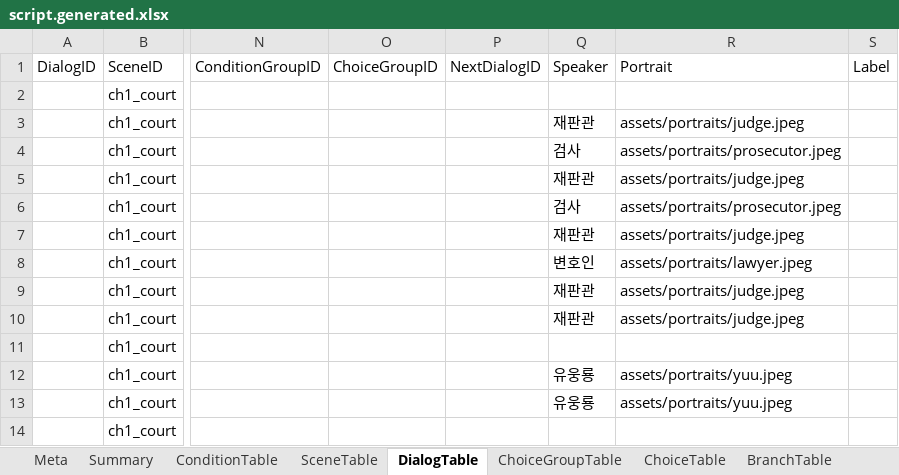
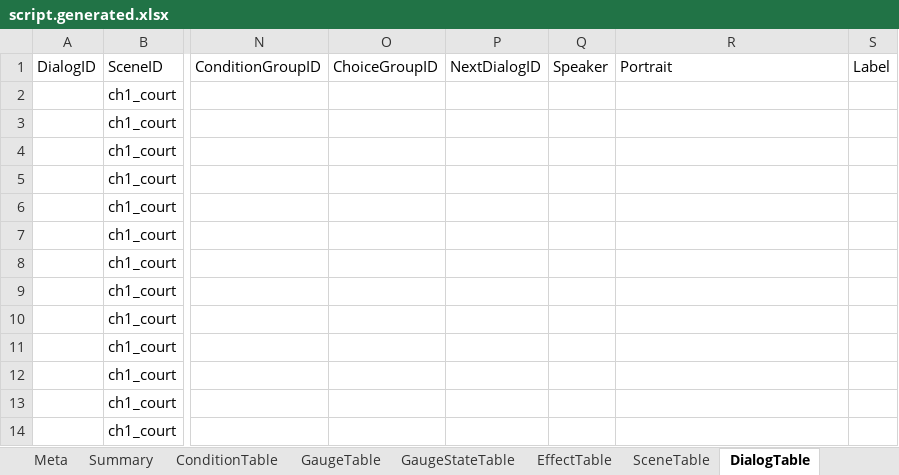
Before and after one commit to yong124/GSD, an Excel workbook: content/generated/script.generated.xlsx, sheet DialogTable, drawn as a sheet; only a part is shown, gaps mark what is left out; values as stored, in another font and other column widths than the file's, no borders; the diff covers the shown part only; the diff names each change by its address in the sheet, - before the commit and + after, or states it on an @@ line.

```diff
--- a/content/generated/script.generated.xlsx (sheet DialogTable)
+++ b/content/generated/script.generated.xlsx (sheet DialogTable)
+sheet tab: GaugeTable
+sheet tab: GaugeStateTable
+sheet tab: EffectTable
-Q3: 재판관
+Q3: (empty)
-R3: assets/portraits/judge.jpeg
+R3: (empty)
-Q4: 검사
+Q4: (empty)
-R4: assets/portraits/prosecutor.jpeg
+R4: (empty)
-Q5: 재판관
+Q5: (empty)
-R5: assets/portraits/judge.jpeg
+R5: (empty)
-Q6: 검사
+Q6: (empty)
-R6: assets/portraits/prosecutor.jpeg
+R6: (empty)
-Q7: 재판관
+Q7: (empty)
-R7: assets/portraits/judge.jpeg
+R7: (empty)
-Q8: 변호인
+Q8: (empty)
-R8: assets/portraits/lawyer.jpeg
+R8: (empty)
-Q9:Q10: 재판관
+Q9:Q10: (empty)
-R9:R10: assets/portraits/judge.jpeg
+R9:R10: (empty)
-Q12:Q13: 유웅룡
+Q12:Q13: (empty)
-R12:R13: assets/portraits/yuu.jpeg
+R12:R13: (empty)
```
Also changed, not shown: 54 added rows, 8 removed rows and 566 edited cells elsewhere in this sheet, sheet ConditionTable, sheet ChoiceTable, sheet BranchTable, sheet SceneTable, sheet ChoiceGroupTable, sheet QuestionTable, 4 more sheets, other sheet tabs, 44 other files.
